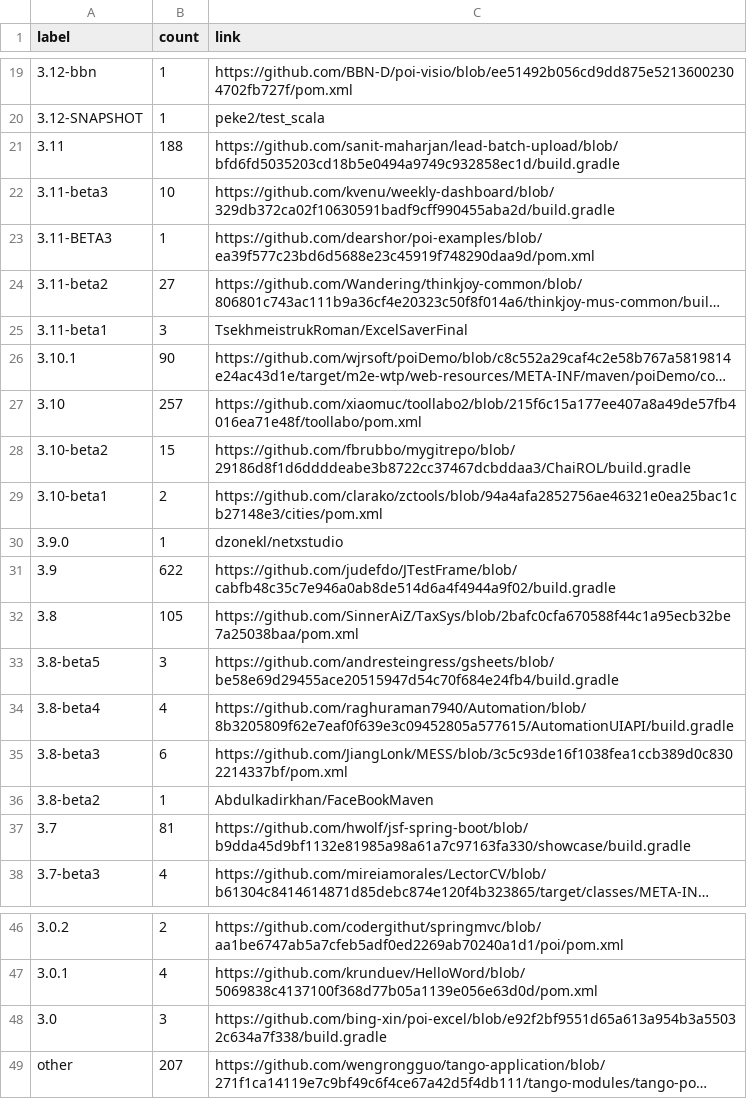
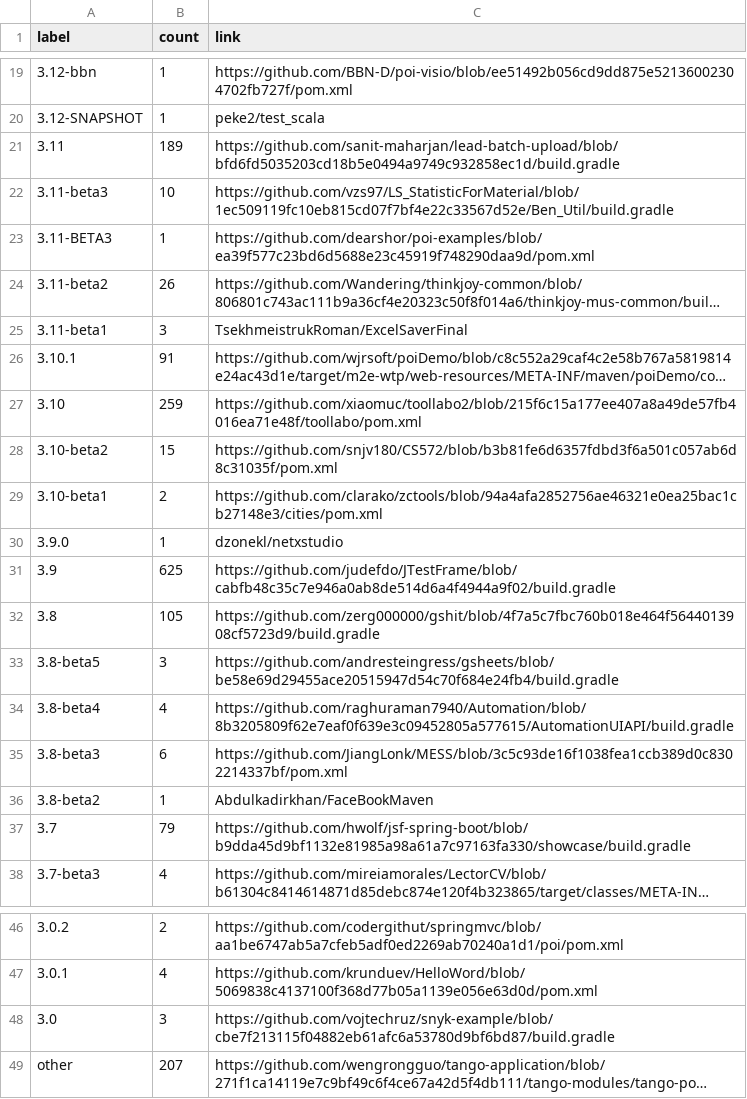
Before and after one commit to centic9/github-version-statistics, a CSV file: docs/resultsAll.csv, drawn as a sheet; only a part is shown, gaps mark what is left out; long unchanged cells end in …; the diff covers the shown part only; the diff names each change by its address in the sheet, - before the commit and + after, or states it on an @@ line.

```diff
--- a/docs/resultsAll.csv
+++ b/docs/resultsAll.csv
-B21 (count): 188
+B21 (count): 189
-C22 (link): https://github.com/kvenu/weekly-dashboard/blob/329db372ca02f10630591badf9cff990455aba2d/build.gradle
+C22 (link): https://github.com/vzs97/LS_StatisticForMaterial/blob/1ec509119fc10eb815cd07f7bf4e22c33567d52e/Ben_Util/build.gradle
-B24 (count): 27
+B24 (count): 26
-B26 (count): 90
+B26 (count): 91
-B27 (count): 257
+B27 (count): 259
-C28 (link): https://github.com/fbrubbo/mygitrepo/blob/29186d8f1d6ddddeabe3b8722cc37467dcbddaa3/ChaiROL/build.gradle
+C28 (link): https://github.com/snjv180/CS572/blob/b3b81fe6d6357fdbd3f6a501c057ab6d8c31035f/pom.xml
-B31 (count): 622
+B31 (count): 625
-C32 (link): https://github.com/SinnerAiZ/TaxSys/blob/2bafc0cfa670588f44c1a95ecb32be7a25038baa/pom.xml
+C32 (link): https://github.com/zerg000000/gshit/blob/4f7a5c7fbc760b018e464f5644013908cf5723d9/build.gradle
-B37 (count): 81
+B37 (count): 79
-C48 (link): https://github.com/bing-xin/poi-excel/blob/e92f2bf9551d65a613a954b3a55032c634a7f338/build.gradle
+C48 (link): https://github.com/vojtechruz/snyk-example/blob/cbe7f213115f04882eb61afc6a53780d9bf6bd87/build.gradle
```
Also changed, not shown: 8 edited cells elsewhere in this file, docs/_data/versionChanges.csv, docs/resultsCurrent.csv, 5 other files.
